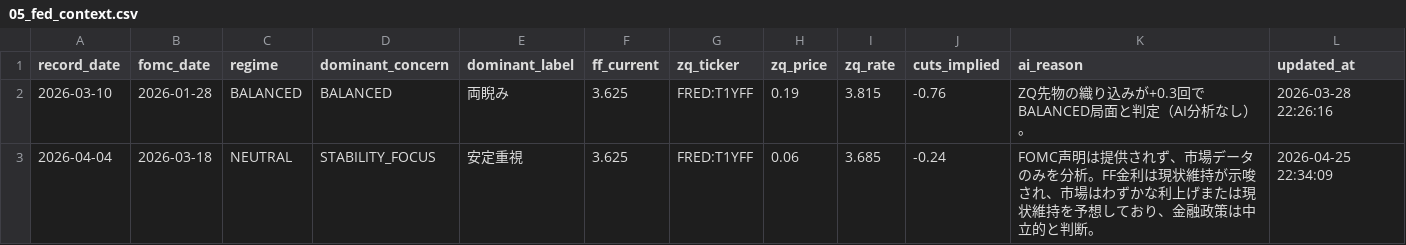
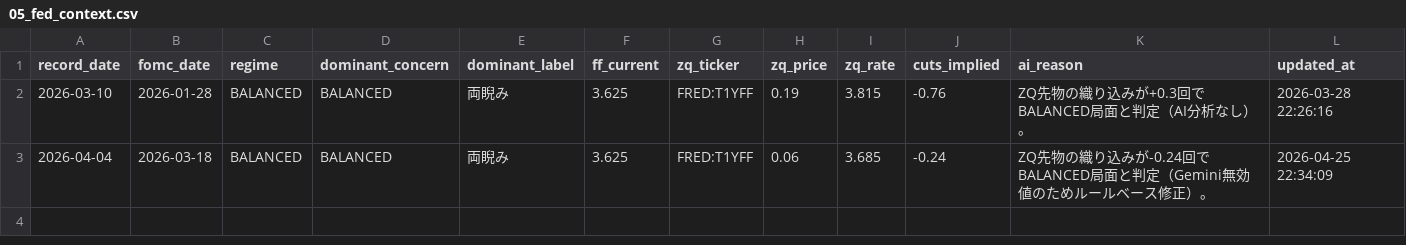
Before and after one commit to Koichi-Shigihara2/Adjusted-EPS-Analyzer, a CSV file: docs/market-monitor/macro-pulse/data/05_fed_context.csv, drawn as a sheet.

```diff
--- a/docs/market-monitor/macro-pulse/data/05_fed_context.csv
+++ b/docs/market-monitor/macro-pulse/data/05_fed_context.csv
@@ -2,2 +2,2 @@ record_date,fomc_date,regime,dominant_concern,dominant_label,ff_current,zq_ticke
 2026-03-10,2026-01-28,BALANCED,BALANCED,両睨み,3.625,FRED:T1YFF,0.19,3.815,-0.76,ZQ先物の織り込みが+0.3回でBALANCED局面と判定（AI分析なし）。,2026-03-28 22:26:16
-2026-04-04,2026-03-18,NEUTRAL,STABILITY_FOCUS,安定重視,3.625,FRED:T1YFF,0.06,3.685,-0.24,FOMC声明は提供されず、市場データのみを分析。FF金利は現状維持が示唆され、市場はわずかな利上げまたは現状維持を予想しており、金融政策は中立的と判断。,2026-04-25 22:34:09
+2026-04-04,2026-03-18,BALANCED,BALANCED,両睨み,3.625,FRED:T1YFF,0.06,3.685,-0.24,ZQ先物の織り込みが-0.24回でBALANCED局面と判定（Gemini無効値のためルールベース修正）。,2026-04-25 22:34:09
```
Also changed, not shown: 3 other files.
